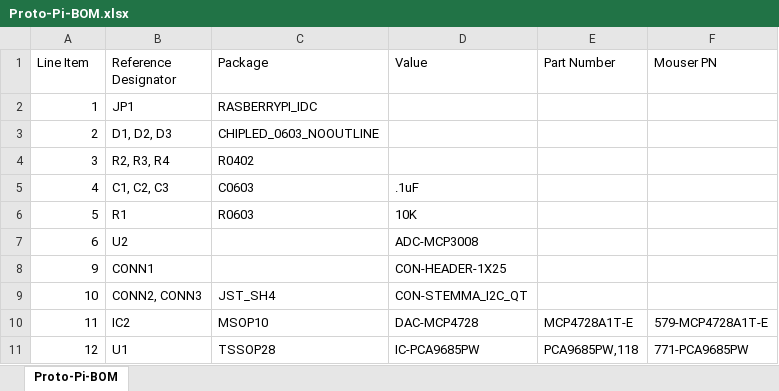
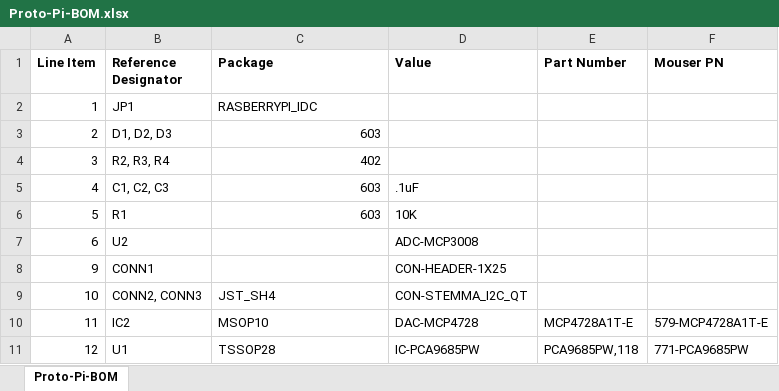
Before and after one commit to Animal-Inspired-Motion-And-Robotics-Lab/PCB-PyDAQ-V1.0-Bonnet, an Excel workbook: Proto-Pi-BOM.xlsx, sheet Proto-Pi-BOM, drawn as a sheet; values as stored, in another font and other column widths than the file's, no borders; the diff names each change by its address in the sheet, - before the commit and + after, or states it on an @@ line.

```diff
--- a/Proto-Pi-BOM.xlsx (sheet Proto-Pi-BOM)
+++ b/Proto-Pi-BOM.xlsx (sheet Proto-Pi-BOM)
-A1:F1 bold: off
+A1:F1 bold: on
-C3 (Package): CHIPLED_0603_NOOUTLINE
+C3 (Package): 603
-C4 (Package): R0402
+C4 (Package): 402
-C5 (Package): C0603
+C5 (Package): 603
-C6 (Package): R0603
+C6 (Package): 603
```
Also changed, not shown: Pinout.xlsx, 11 other files.
